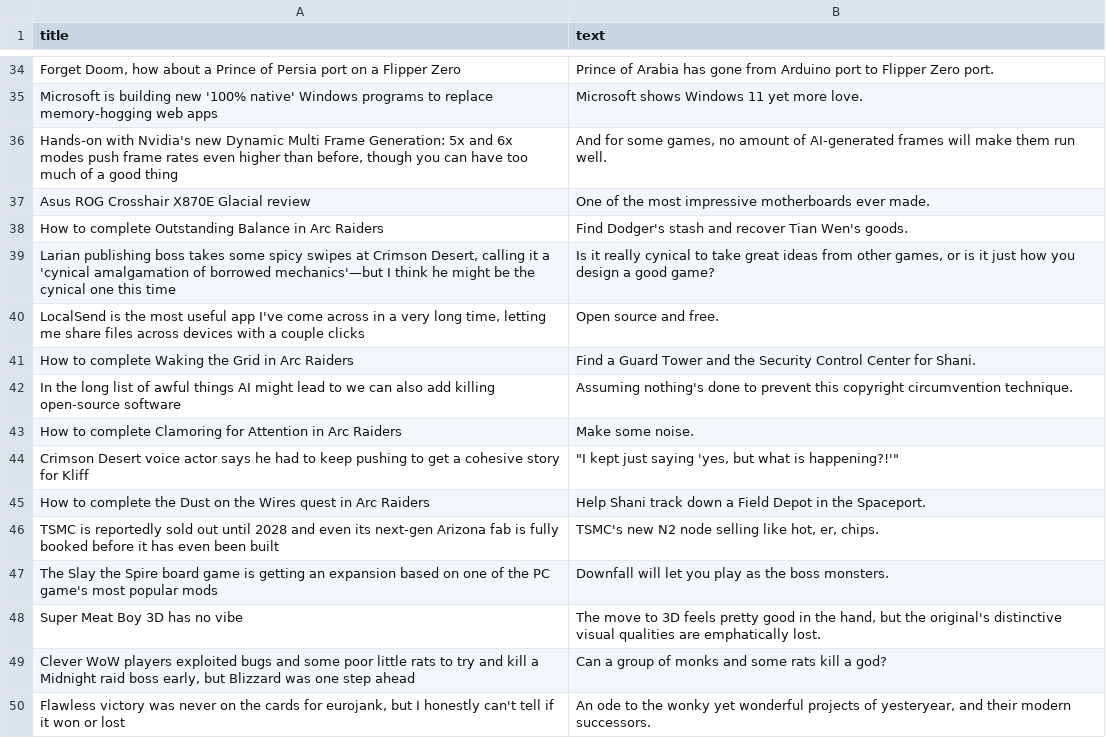
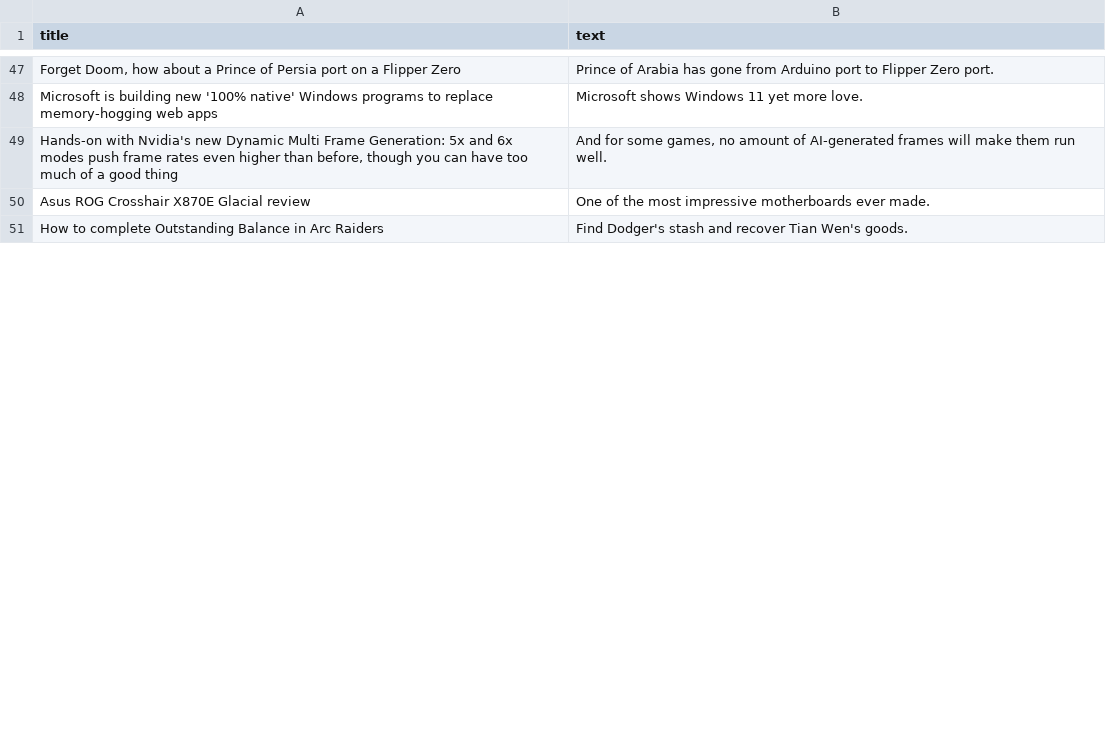
Before and after one commit to ROHIT05-ENG/gaming-news-project, a CSV file: data/evidence/evidence_clean.csv, drawn as a sheet; only a part is shown, gaps mark what is left out; removed rows and columns are numbered as before the commit, all else as after; the diff covers the shown part only; the diff names each change by its address in the sheet, - before the commit and + after, or states it on an @@ line.

```diff
--- a/data/evidence/evidence_clean.csv
+++ b/data/evidence/evidence_clean.csv
-row 39: Larian publishing boss takes some spicy swipes at Crimson Desert, calling it a 'cynical amalgamation of borrowed mechanics'—but I think he might be the cynical one this time | Is it really cynical to take great ideas from other games, or is it just how you design a good game?
-row 40: LocalSend is the most useful app I've come across in a very long time, letting me share files across devices with a couple clicks | Open source and free.
-row 41: How to complete Waking the Grid in Arc Raiders | Find a Guard Tower and the Security Control Center for Shani.
-row 42: In the long list of awful things AI might lead to we can also add killing open-source software | Assuming nothing's done to prevent this copyright circumvention technique.
-row 43: How to complete Clamoring for Attention in Arc Raiders | Make some noise.
-row 44: Crimson Desert voice actor says he had to keep pushing to get a cohesive story for Kliff | "I kept just saying 'yes, but what is happening?!'"
-row 45: How to complete the Dust on the Wires quest in Arc Raiders | Help Shani track down a Field Depot in the Spaceport.
-row 46: TSMC is reportedly sold out until 2028 and even its next-gen Arizona fab is fully booked before it has even been built | TSMC's new N2 node selling like hot, er, chips.
-row 47: The Slay the Spire board game is getting an expansion based on one of the PC game's most popular mods | Downfall will let you play as the boss monsters.
-row 48: Super Meat Boy 3D has no vibe | The move to 3D feels pretty good in the hand, but the original's distinctive visual qualities are emphatically lost.
-row 49: Clever WoW players exploited bugs and some poor little rats to try and kill a Midnight raid boss early, but Blizzard was one step ahead | Can a group of monks and some rats kill a god?
-row 50: Flawless victory was never on the cards for eurojank, but I honestly can't tell if it won or lost | An ode to the wonky yet wonderful projects of yesteryear, and their modern successors.
```
Also changed, not shown: 27 added rows, 15 removed rows, 1 moved row and 1 edited cell elsewhere in this file, 1 other file.
